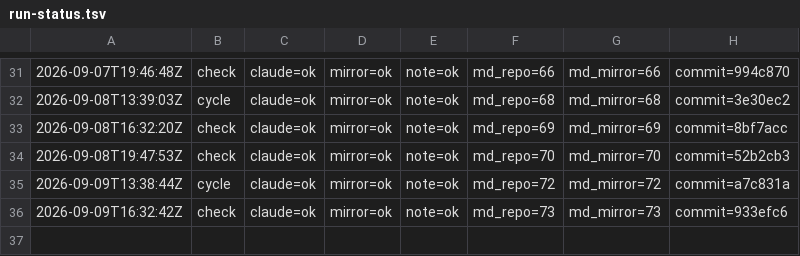
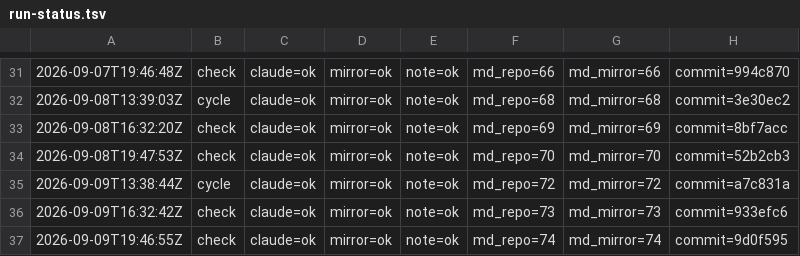
Before and after one commit to dovidlfeldman/awesome-systematic-trading, a TSV file: automation/run-status.tsv, drawn as a sheet; only a part is shown, gaps mark what is left out.

Commit message:
Run status: check claude=ok mirror=ok note=ok (74/74 md)

```diff
--- a/automation/run-status.tsv
+++ b/automation/run-status.tsv
@@ -36 +36,2 @@
 2026-09-09T16:32:42Z	check	claude=ok	mirror=ok	note=ok	md_repo=73	md_mirror=73	commit=933efc6
+2026-09-09T19:46:55Z	check	claude=ok	mirror=ok	note=ok	md_repo=74	md_mirror=74	commit=9d0f595
```
